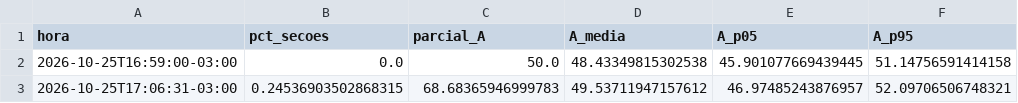
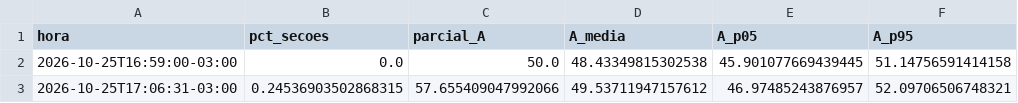
Before and after one commit to TiagoCAAmorim/eleicoes, a CSV file: saida/2026/historico.csv, drawn as a sheet; only a part is shown; the diff names each change by its address in the sheet, - before the commit and + after, or states it on an @@ line.

```diff
--- a/saida/2026/historico.csv
+++ b/saida/2026/historico.csv
-C3 (parcial_A): 68.68365946999783
+C3 (parcial_A): 57.655409047992066
```
Also changed, not shown: saida/2026/resumo_grupos.csv, 6 other files.
